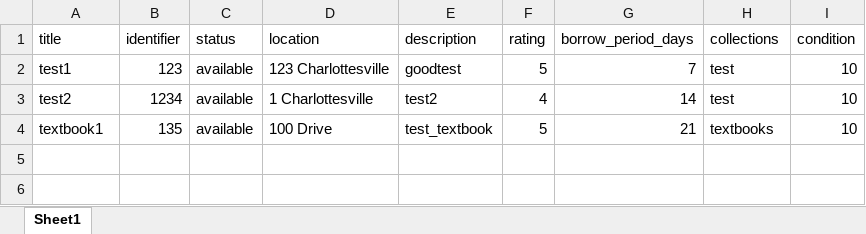
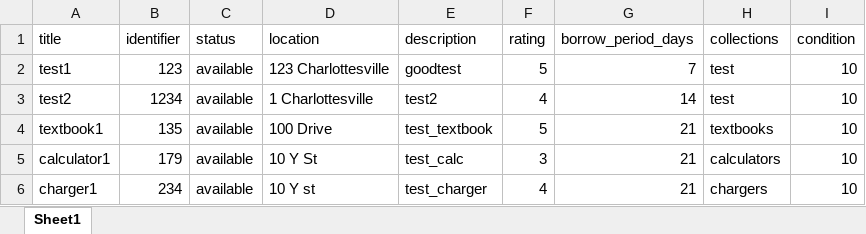
Before and after one commit to shreeja-tangutur/CLArity, an Excel workbook: example_xlsx_file/claproject_items.xlsx, sheet Sheet1, drawn as a sheet; values as stored, in another font and other column widths than the file's, no borders; the diff names each change by its address in the sheet, - before the commit and + after, or states it on an @@ line.

Commit message:
Update claproject_items.xlsx

```diff
--- a/example_xlsx_file/claproject_items.xlsx (sheet Sheet1)
+++ b/example_xlsx_file/claproject_items.xlsx (sheet Sheet1)
+row 5: calculator1 | 179 | available | 10 Y St | test_calc | 3 | 21 | calculators | 10
+row 6: charger1 | 234 | available | 10 Y st | test_charger | 4 | 21 | chargers | 10
```
